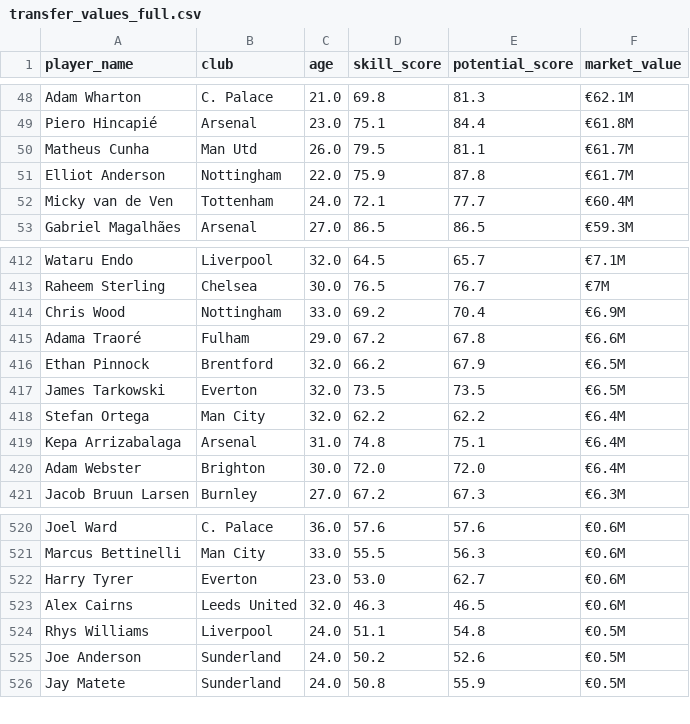
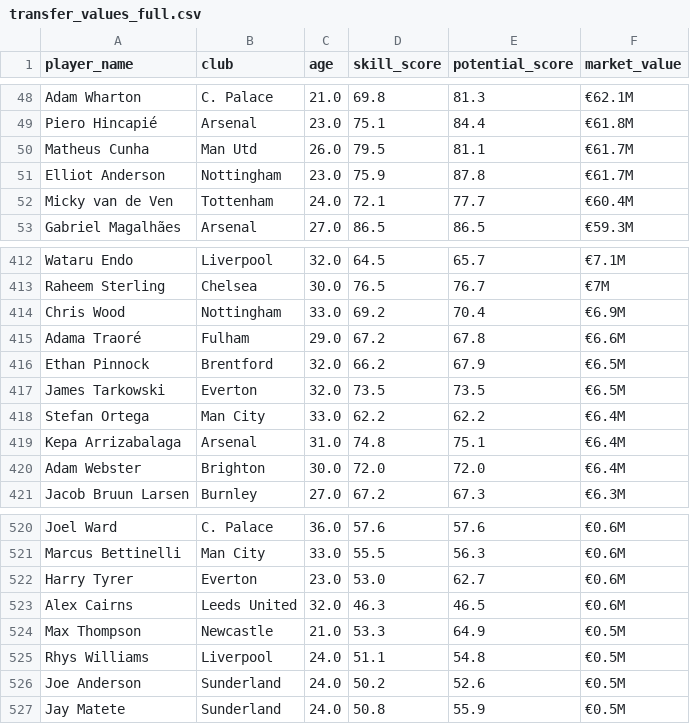
Before and after one commit to VTD0102/BTL-Python, a CSV file: data/raw/transfer_values_full.csv, drawn as a sheet; only a part is shown, gaps mark what is left out.

```diff
--- a/data/raw/transfer_values_full.csv
+++ b/data/raw/transfer_values_full.csv
@@ -50,3 +50,3 @@ Piero Hincapié,Arsenal,23.0,75.1,84.4,€61.8M
 Matheus Cunha,Man Utd,26.0,79.5,81.1,€61.7M
-Elliot Anderson,Nottingham,22.0,75.9,87.8,€61.7M
+Elliot Anderson,Nottingham,23.0,75.9,87.8,€61.7M
 Micky van de Ven,Tottenham,24.0,72.1,77.7,€60.4M
@@ -417,3 +417,3 @@ Ethan Pinnock,Brentford,32.0,66.2,67.9,€6.5M
 James Tarkowski,Everton,32.0,73.5,73.5,€6.5M
-Stefan Ortega,Man City,32.0,62.2,62.2,€6.4M
+Stefan Ortega,Man City,33.0,62.2,62.2,€6.4M
 Kepa Arrizabalaga,Arsenal,31.0,74.8,75.1,€6.4M
@@ -523,2 +523,3 @@ Harry Tyrer,Everton,23.0,53.0,62.7,€0.6M
 Alex Cairns,Leeds United,32.0,46.3,46.5,€0.6M
+Max Thompson,Newcastle,21.0,53.3,64.9,€0.5M
 Rhys Williams,Liverpool,24.0,51.1,54.8,€0.5M
```
Also changed, not shown: data/lookup_results/Haaland_lookup.csv, data/player_full_stats_vectorlite.csv, 5 other files.
